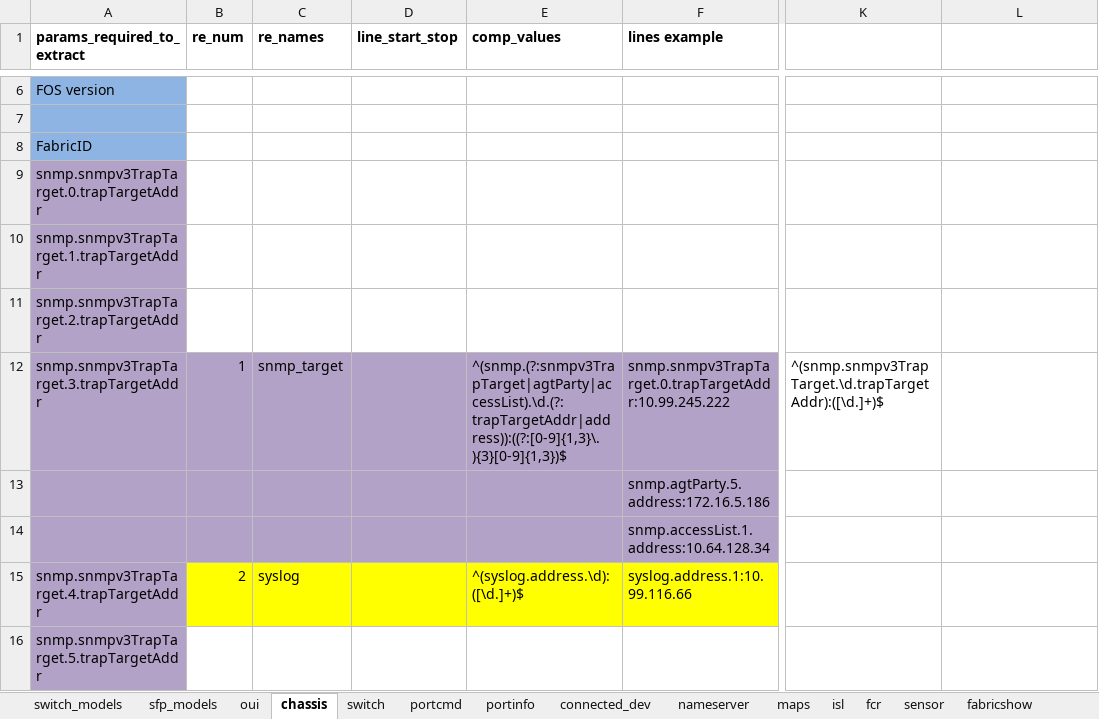
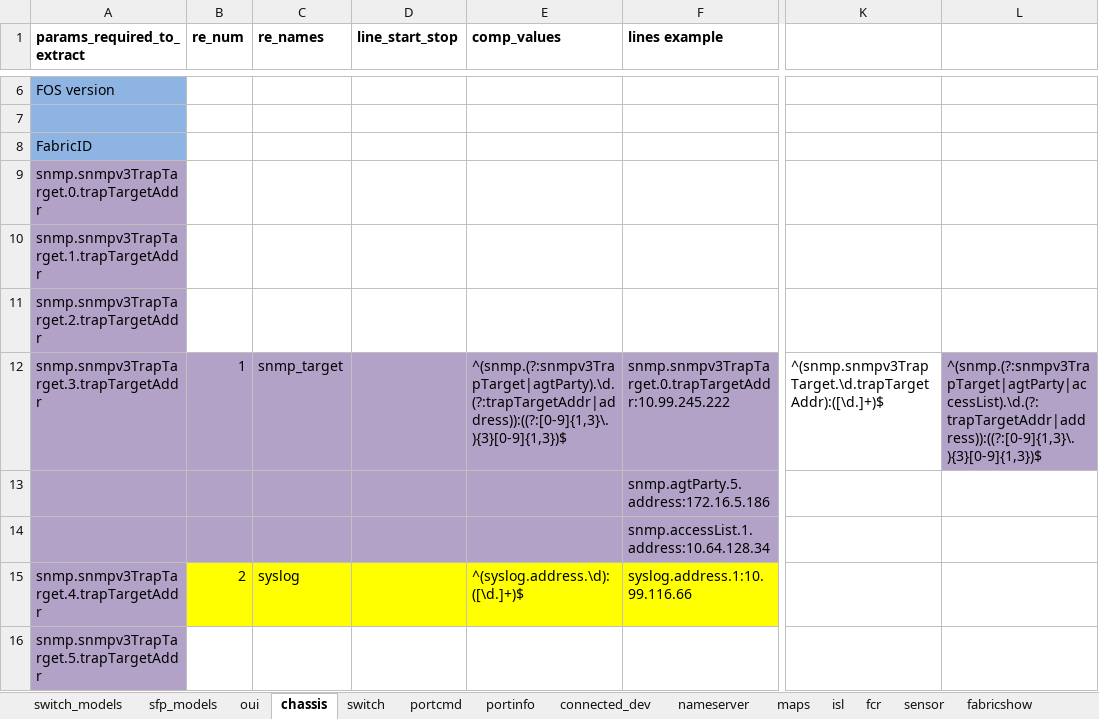
Before and after one commit to KonstantinAlxVlasenko/san_report_automation, an Excel workbook: san_automation_info.xlsx, sheet chassis, drawn as a sheet; only a part is shown, gaps mark what is left out; values as stored, in another font and other column widths than the file's, no borders; the diff names each change by its address in the sheet, - before the commit and + after, or states it on an @@ line.

```diff
--- a/san_automation_info.xlsx (sheet chassis)
+++ b/san_automation_info.xlsx (sheet chassis)
-E12 (comp_values): ^(snmp.(?:snmpv3TrapTarget|agtParty|accessList).\d.(?:trapTargetAddr|address)):((?:[0-9]{1,3}\.){3}[0-9]{1,3})$
+E12 (comp_values): ^(snmp.(?:snmpv3TrapTarget|agtParty).\d.(?:trapTargetAddr|address)):((?:[0-9]{1,3}\.){3}[0-9]{1,3})$
-L12: (empty)
+L12: ^(snmp.(?:snmpv3TrapTarget|agtParty|accessList).\d.(?:trapTargetAddr|address)):((?:[0-9]{1,3}\.){3}[0-9]{1,3})$
-L12 fill: none
+L12 fill: #B3A2C7
```
Also changed, not shown: sheet customer_report, report_info.xlsx, 14 other files.
